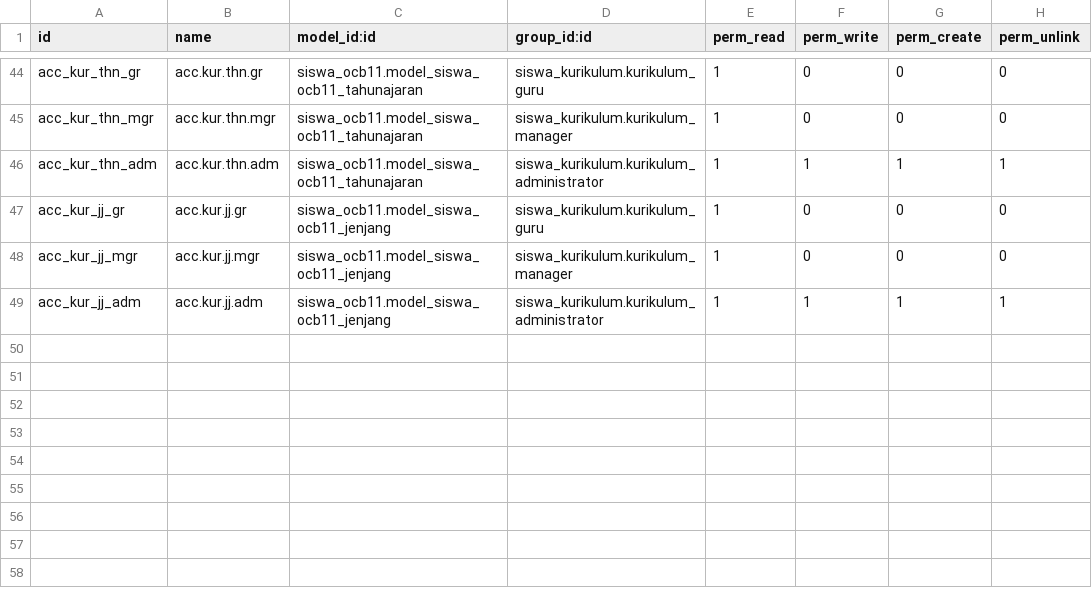
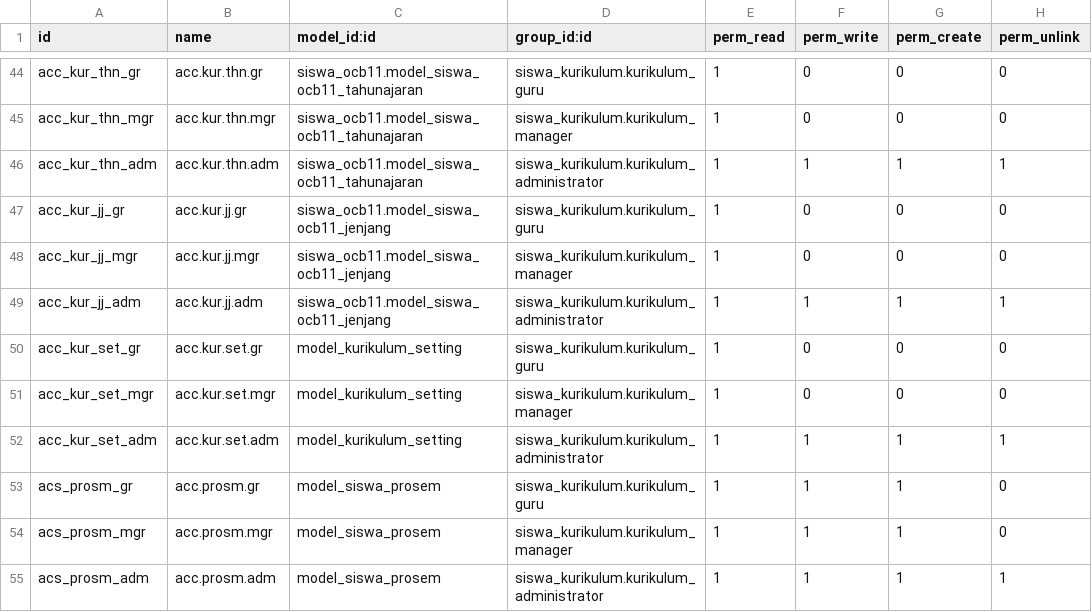
Before and after one commit to butirpadi/flectra_app_sek, a CSV file: siswa_kurikulum/security/ir.model.access.csv, drawn as a sheet; only a part is shown, gaps mark what is left out.

Commit message:
Update Kurikulum, add protah, promes, etc;

```diff
--- a/siswa_kurikulum/security/ir.model.access.csv
+++ b/siswa_kurikulum/security/ir.model.access.csv
@@ -49 +49,7 @@ acc_kur_jj_mgr,acc.kur.jj.mgr,siswa_ocb11.model_siswa_ocb11_jenjang,siswa_kuriku
 acc_kur_jj_adm,acc.kur.jj.adm,siswa_ocb11.model_siswa_ocb11_jenjang,siswa_kurikulum.kurikulum_administrator,1,1,1,1
+acc_kur_set_gr,acc.kur.set.gr,model_kurikulum_setting,siswa_kurikulum.kurikulum_guru,1,0,0,0
+acc_kur_set_mgr,acc.kur.set.mgr,model_kurikulum_setting,siswa_kurikulum.kurikulum_manager,1,0,0,0
+acc_kur_set_adm,acc.kur.set.adm,model_kurikulum_setting,siswa_kurikulum.kurikulum_administrator,1,1,1,1
+acs_prosm_gr,acc.prosm.gr,model_siswa_prosem,siswa_kurikulum.kurikulum_guru,1,1,1,0
+acs_prosm_mgr,acc.prosm.mgr,model_siswa_prosem,siswa_kurikulum.kurikulum_manager,1,1,1,0
+acs_prosm_adm,acc.prosm.adm,model_siswa_prosem,siswa_kurikulum.kurikulum_administrator,1,1,1,1
```
Also changed, not shown: 15 other files.
